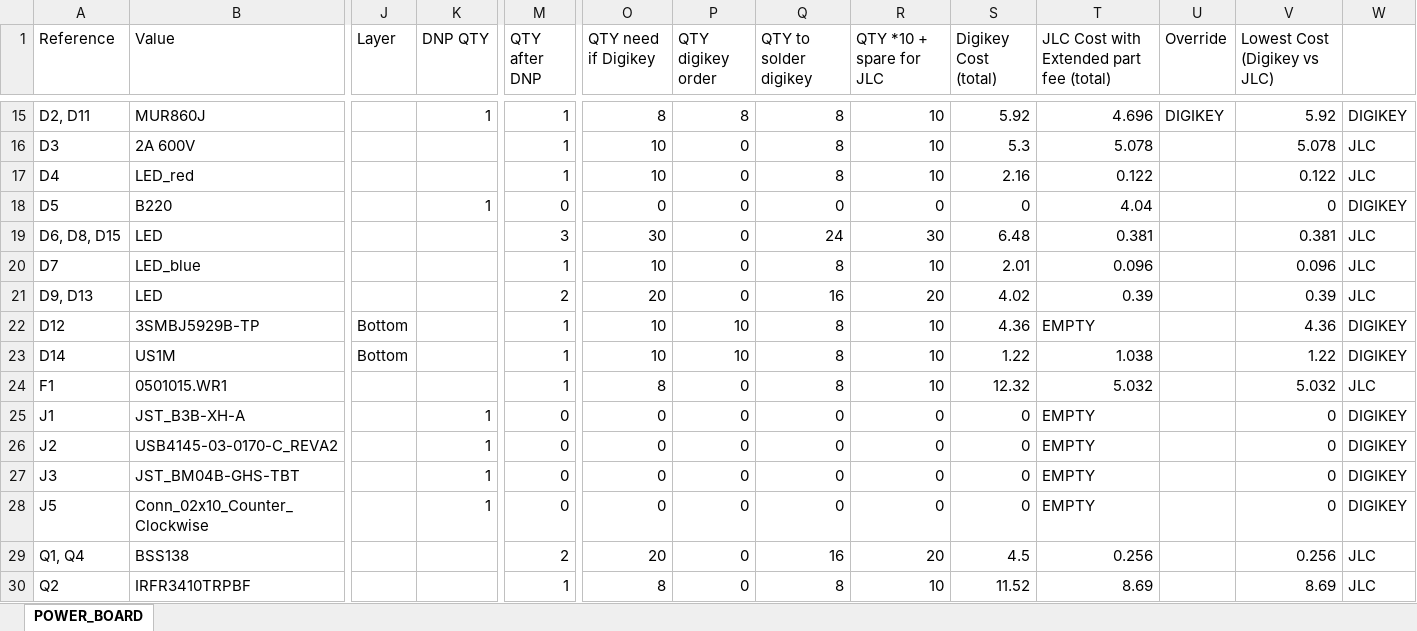
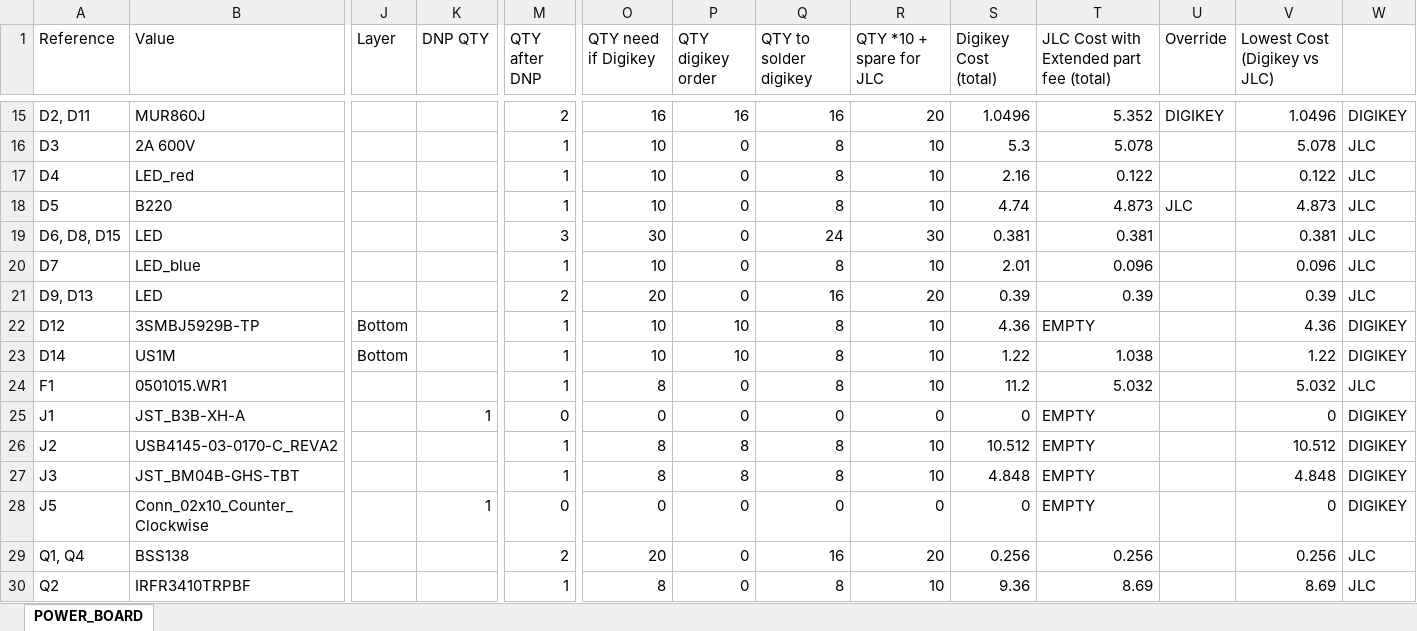
Before and after one commit to sfunderbots/Electrical, an Excel workbook: PowerBoard/POWER_BOARD_BOM_JAN22.xlsx, sheet POWER_BOARD, drawn as a sheet; only a part is shown, gaps mark what is left out; values as stored, in another font and other column widths than the file's, no borders; conditional formats not drawn; the diff covers the shown part only; the diff names each change by its address in the sheet, - before the commit and + after, or states it on an @@ line.

```diff
--- a/PowerBoard/POWER_BOARD_BOM_JAN22.xlsx (sheet POWER_BOARD)
+++ b/PowerBoard/POWER_BOARD_BOM_JAN22.xlsx (sheet POWER_BOARD)
-K15 (DNP QTY): 1
+K15 (DNP QTY): (empty)
-M15 (QTY after DNP): 1
+M15 (QTY after DNP): 2
-O15 (QTY need if Digikey): 8
+O15 (QTY need if Digikey): 16
-P15 (QTY digikey order): 8
+P15 (QTY digikey order): 16
-Q15 (QTY to solder digikey): 8
+Q15 (QTY to solder digikey): 16
-R15 (QTY *10 + spare for JLC): 10
+R15 (QTY *10 + spare for JLC): 20
-S15 (Digikey Cost (total)): 5.92
+S15 (Digikey Cost (total)): 1.0496
-T15: 4.696
+T15: 5.352
-V15 (Lowest Cost (Digikey vs JLC)): 5.92
+V15 (Lowest Cost (Digikey vs JLC)): 1.0496
-K18 (DNP QTY): 1
+K18 (DNP QTY): (empty)
-M18 (QTY after DNP): 0
+M18 (QTY after DNP): 1
-O18 (QTY need if Digikey): 0
+O18 (QTY need if Digikey): 10
-Q18 (QTY to solder digikey): 0
+Q18 (QTY to solder digikey): 8
-R18 (QTY *10 + spare for JLC): 0
+R18 (QTY *10 + spare for JLC): 10
-S18 (Digikey Cost (total)): 0
+S18 (Digikey Cost (total)): 4.74
-T18: 4.04
+T18: 4.873
-U18 (Override): (empty)
+U18 (Override): JLC
-V18 (Lowest Cost (Digikey vs JLC)): 0
+V18 (Lowest Cost (Digikey vs JLC)): 4.873
-W18: DIGIKEY
+W18: JLC
-S19 (Digikey Cost (total)): 6.48
+S19 (Digikey Cost (total)): 0.381
-S21 (Digikey Cost (total)): 4.02
+S21 (Digikey Cost (total)): 0.39
-S24 (Digikey Cost (total)): 12.32
+S24 (Digikey Cost (total)): 11.2
-K26:K27 (DNP QTY): 1
+K26:K27 (DNP QTY): (empty)
-M26:M27 (QTY after DNP): 0
+M26:M27 (QTY after DNP): 1
-O26:O27 (QTY need if Digikey): 0
+O26:O27 (QTY need if Digikey): 8
-P26:P27 (QTY digikey order): 0
+P26:P27 (QTY digikey order): 8
-Q26:Q27 (QTY to solder digikey): 0
+Q26:Q27 (QTY to solder digikey): 8
-R26:R27 (QTY *10 + spare for JLC): 0
+R26:R27 (QTY *10 + spare for JLC): 10
-S26 (Digikey Cost (total)): 0
+S26 (Digikey Cost (total)): 10.512
-V26 (Lowest Cost (Digikey vs JLC)): 0
+V26 (Lowest Cost (Digikey vs JLC)): 10.512
-S27 (Digikey Cost (total)): 0
+S27 (Digikey Cost (total)): 4.848
-V27 (Lowest Cost (Digikey vs JLC)): 0
+V27 (Lowest Cost (Digikey vs JLC)): 4.848
-S29 (Digikey Cost (total)): 4.5
+S29 (Digikey Cost (total)): 0.256
-S30 (Digikey Cost (total)): 11.52
+S30 (Digikey Cost (total)): 9.36
```
Also changed, not shown: 2 added rows, 1 removed row and 102 edited cells elsewhere in this sheet, formulas that keep their value, MidPlate/Midplate BOM Jan 15.xlsx, 17 other files.
